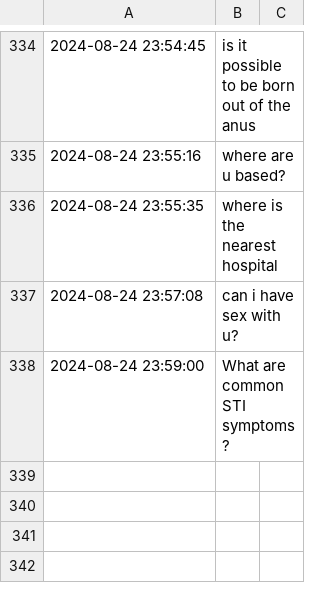
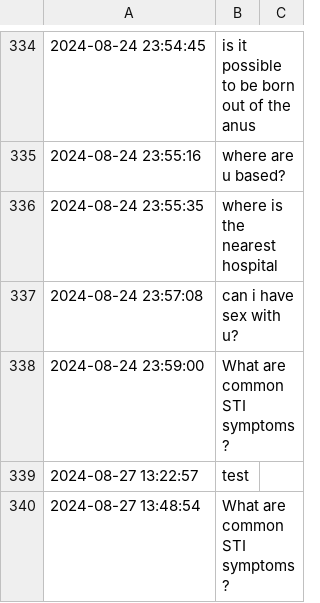
Before and after one commit to fraimerr/Miss-Khalifa-AI, a CSV file: backend/data/user_inputs.csv, drawn as a sheet; only a part is shown, gaps mark what is left out.

```diff
--- a/backend/data/user_inputs.csv
+++ b/backend/data/user_inputs.csv
@@ -338 +338,3 @@
 2024-08-24 23:59:00,What are common STI symptoms?
+2024-08-27 13:22:57,test
+2024-08-27 13:48:54,What are common STI symptoms?
```
Also changed, not shown: 6 other files.
